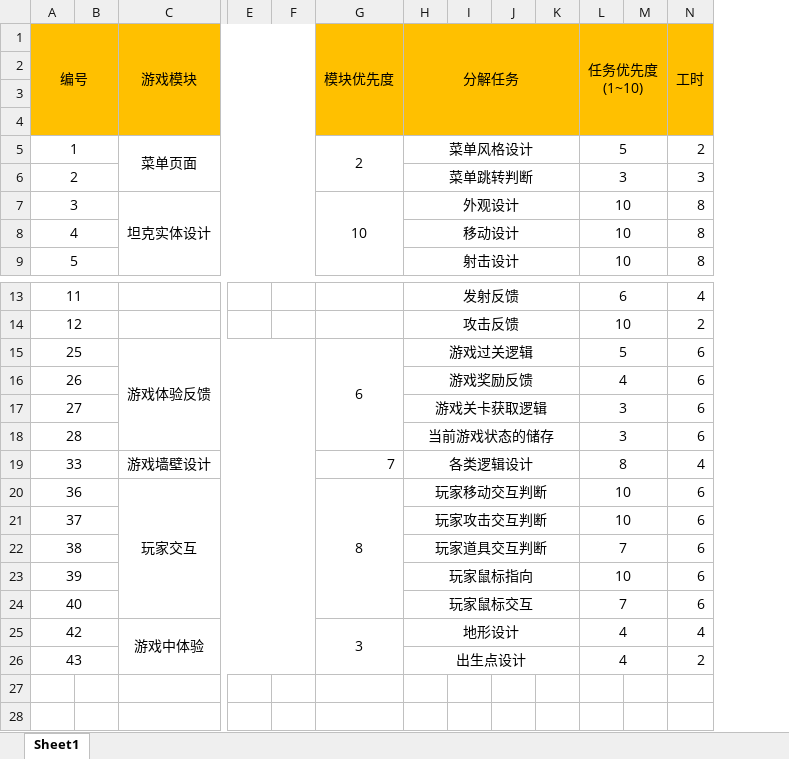
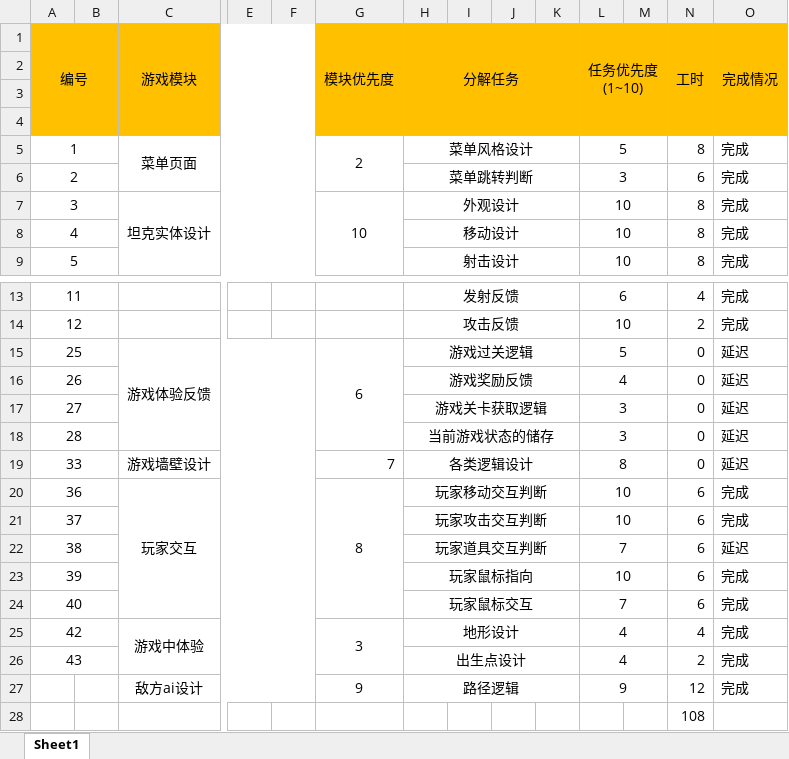
Before and after one commit to bjhh2005/tank_fire, an Excel workbook: 项目进度文档/sprint_1.xlsx, sheet Sheet1, drawn as a sheet; only a part is shown, gaps mark what is left out; values as stored, in another font and other column widths than the file's, no borders; rows hold the shown columns only; the diff names each change by its address in the sheet, - before the commit and + after, or states it on an @@ line.

```diff
--- a/项目进度文档/sprint_1.xlsx (sheet Sheet1)
+++ b/项目进度文档/sprint_1.xlsx (sheet Sheet1)
+column O (完成情况), rows 5-9: all 完成; rows 13-26: 完成 | 完成 | 延迟 | 延迟 | 延迟 | 延迟 | 延迟 | 完成 | 完成 | 延迟 | 完成 | 完成 | 完成 | 完成
-N5 (工时): 2
+N5 (工时): 8
-N6 (工时): 3
+N6 (工时): 6
-N15:N18 (工时): 6
+N15:N18 (工时): 0
-N19 (工时): 4
+N19 (工时): 0
+row 27:  |  | 敌方ai设计 |  |  | 9 | 路径逻辑 |  |  |  | 9 |  | 12 | 完成
+row 28:  |  |  |  |  |  |  |  |  |  |  |  | 108
```
Also changed, not shown: 项目进度文档/任务列表.xlsx.
